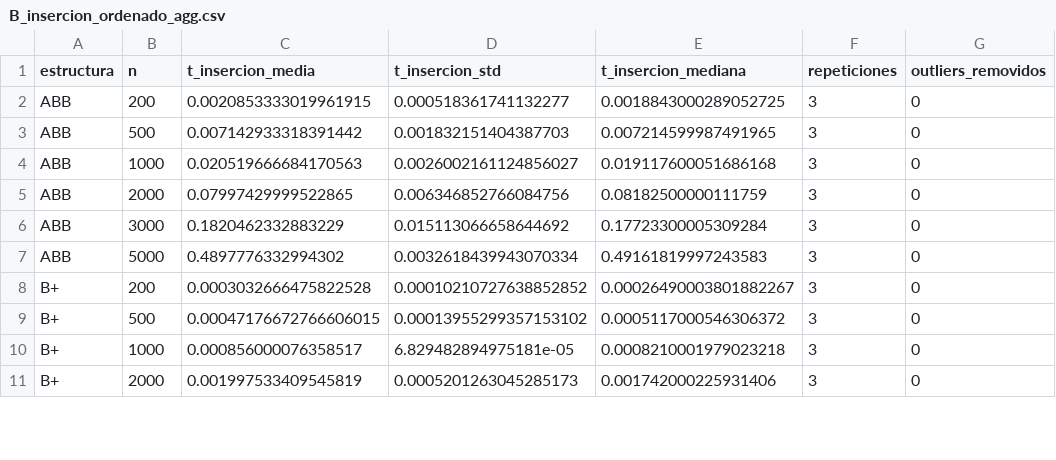
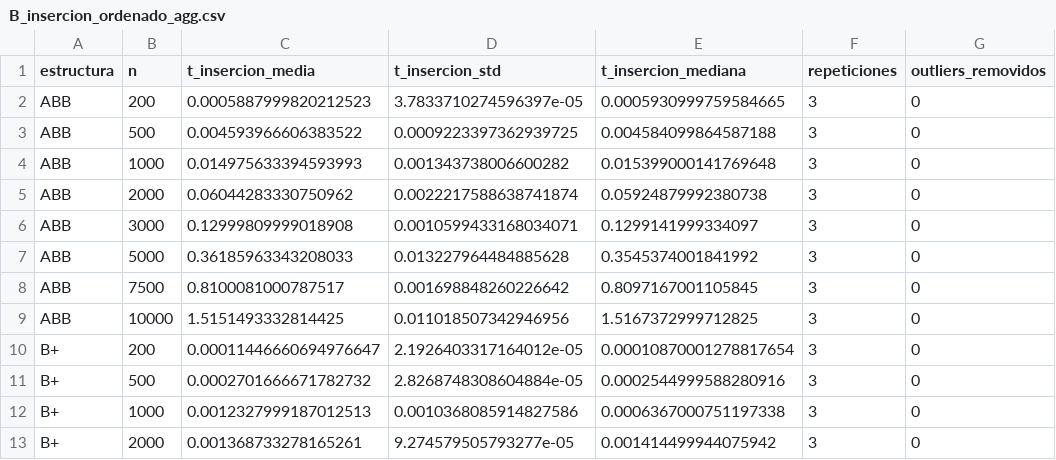
Before and after one commit to sroaleman/lab03_estructuras, a CSV file: resultados_lab3/B_insercion_ordenado_agg.csv, drawn as a sheet; only a part is shown; the diff covers the shown part only.

```diff
--- a/resultados_lab3/B_insercion_ordenado_agg.csv
+++ b/resultados_lab3/B_insercion_ordenado_agg.csv
@@ -1,11 +1,13 @@
 estructura,n,t_insercion_media,t_insercion_std,t_insercion_mediana,repeticiones,outliers_removidos
-ABB,200,0.0020853333019961915,0.000518361741132277,0.0018843000289052725,3,0
-ABB,500,0.007142933318391442,0.001832151404387703,0.007214599987491965,3,0
-ABB,1000,0.020519666684170563,0.0026002161124856027,0.019117600051686168,3,0
-ABB,2000,0.07997429999522865,0.006346852766084756,0.08182500000111759,3,0
-ABB,3000,0.1820462332883229,0.015113066658644692,0.17723300005309284,3,0
-ABB,5000,0.4897776332994302,0.0032618439943070334,0.49161819997243583,3,0
-B+,200,0.0003032666475822528,0.00010210727638852852,0.00026490003801882267,3,0
-B+,500,0.00047176672766606015,0.00013955299357153102,0.0005117000546306372,3,0
-B+,1000,0.000856000076358517,6.829482894975181e-05,0.0008210001979023218,3,0
-B+,2000,0.001997533409545819,0.0005201263045285173,0.001742000225931406,3,0
+ABB,200,0.0005887999820212523,3.7833710274596397e-05,0.0005930999759584665,3,0
+ABB,500,0.004593966606383522,0.0009223397362939725,0.004584099864587188,3,0
+ABB,1000,0.014975633394593993,0.001343738006600282,0.015399000141769648,3,0
+ABB,2000,0.06044283330750962,0.0022217588638741874,0.05924879992380738,3,0
+ABB,3000,0.12999809999018908,0.0010599433168034071,0.1299141999334097,3,0
+ABB,5000,0.36185963343208033,0.013227964484885628,0.3545374001841992,3,0
+ABB,7500,0.8100081000787517,0.001698848260226642,0.8097167001105845,3,0
+ABB,10000,1.5151493332814425,0.011018507342946956,1.5167372999712825,3,0
+B+,200,0.00011446660694976647,2.1926403317164012e-05,0.00010870001278817654,3,0
+B+,500,0.0002701666671782732,2.8268748308604884e-05,0.0002544999588280916,3,0
+B+,1000,0.0012327999187012513,0.0010368085914827586,0.0006367000751197338,3,0
+B+,2000,0.001368733278165261,9.274579505793277e-05,0.001414499944075942,3,0
```
Also changed, not shown: 4 added rows and 24 edited cells elsewhere in this file, resultados_lab3/A_altura_aleatorio.csv, resultados_lab3/A_busqueda_aleatorio_agg.csv, 23 other files.
